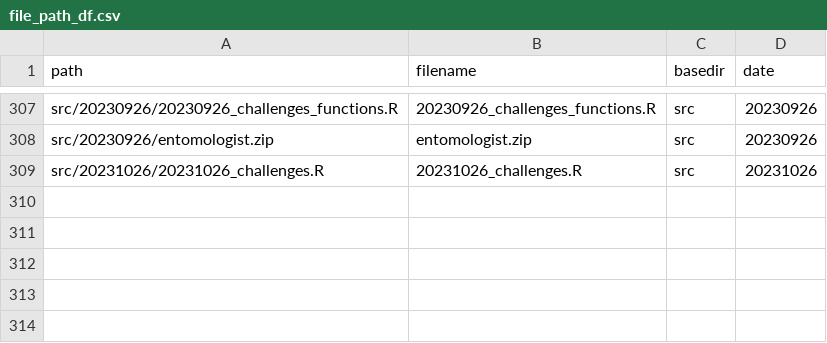
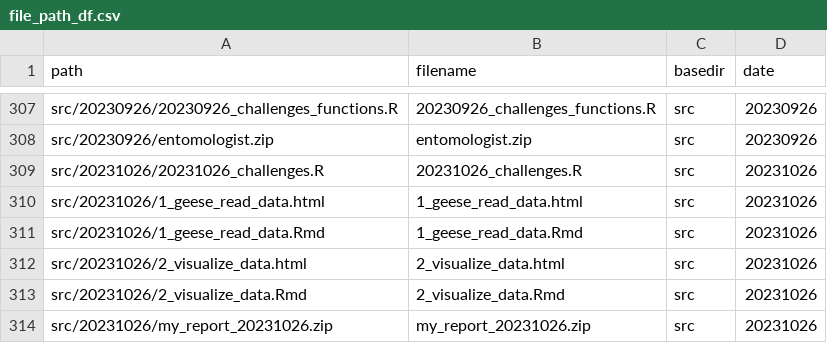
Before and after one commit to inbo/coding-club, a CSV file: file_paths/file_path_df.csv, drawn as a sheet; only a part is shown, gaps mark what is left out; the diff names each change by its address in the sheet, - before the commit and + after, or states it on an @@ line.

Commit message:
Update file path with solutions 20231026

```diff
--- a/file_paths/file_path_df.csv
+++ b/file_paths/file_path_df.csv
+row 310: src/20231026/1_geese_read_data.html | 1_geese_read_data.html | src | 20231026
+row 311: src/20231026/1_geese_read_data.Rmd | 1_geese_read_data.Rmd | src | 20231026
+row 312: src/20231026/2_visualize_data.html | 2_visualize_data.html | src | 20231026
+row 313: src/20231026/2_visualize_data.Rmd | 2_visualize_data.Rmd | src | 20231026
+row 314: src/20231026/my_report_20231026.zip | my_report_20231026.zip | src | 20231026
```
